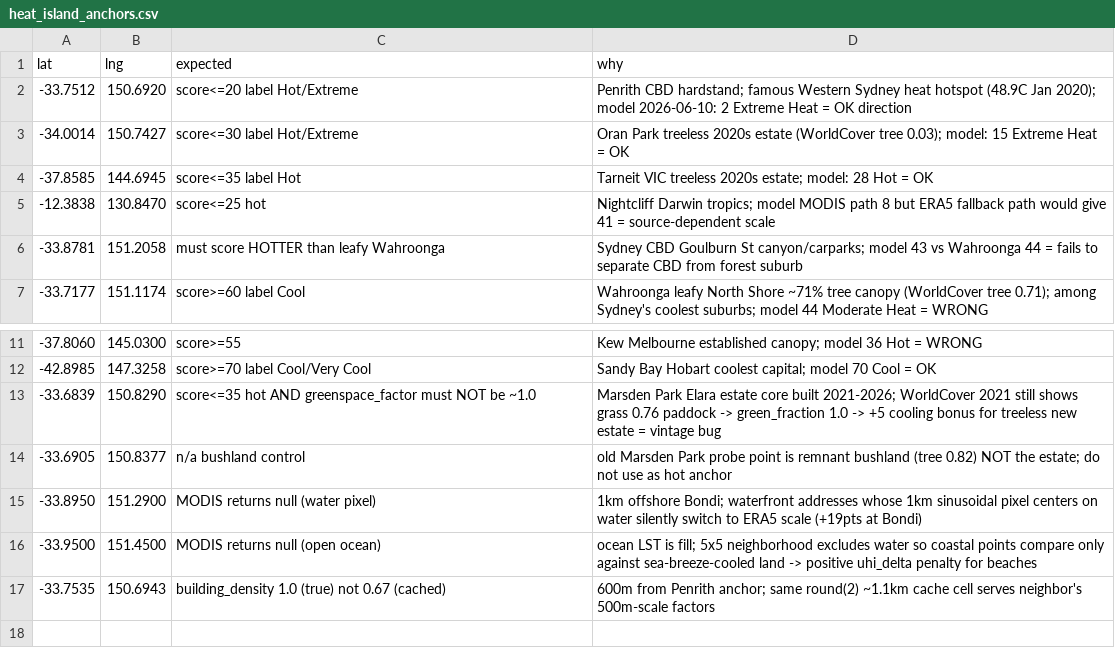
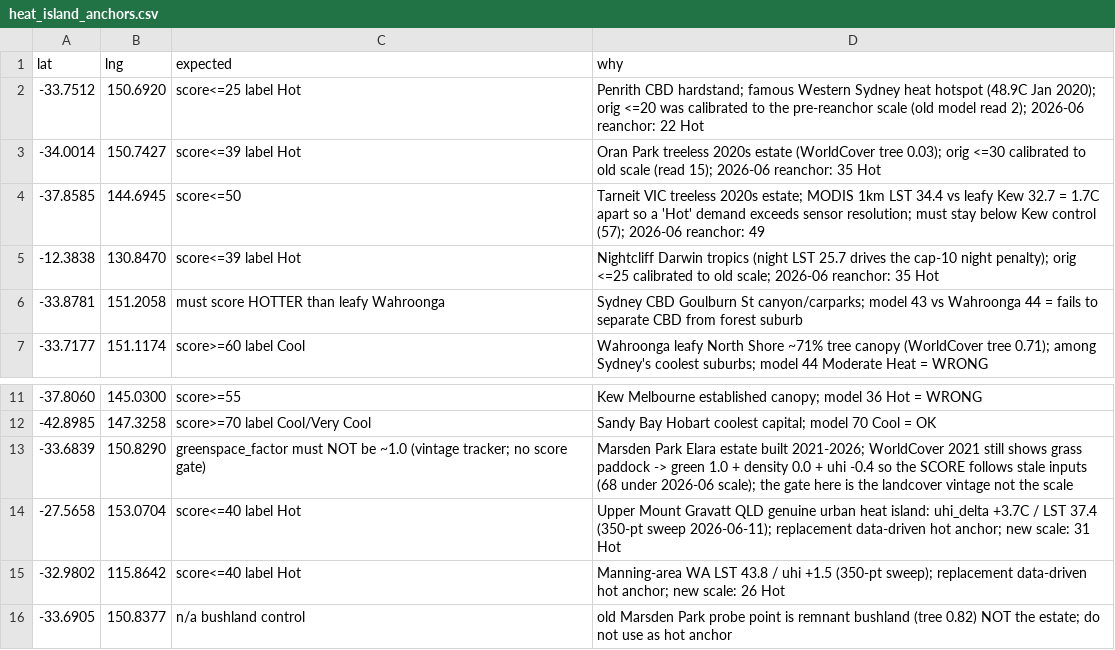
Before and after one commit to resuly/property-scores, a CSV file: data/truth_anchors/heat_island_anchors.csv, drawn as a sheet; only a part is shown, gaps mark what is left out; the shorter side is filled out with more unchanged rows.

```diff
--- a/data/truth_anchors/heat_island_anchors.csv
+++ b/data/truth_anchors/heat_island_anchors.csv
@@ -1,6 +1,6 @@
 lat,lng,expected,why
--33.7512,150.6920,score<=20 label Hot/Extreme,Penrith CBD hardstand; famous Western Sydney heat hotspot (48.9C Jan 2020); model 2026-06-10: 2 Extreme Heat = OK direction
--34.0014,150.7427,score<=30 label Hot/Extreme,Oran Park treeless 2020s estate (WorldCover tree 0.03); model: 15 Extreme Heat = OK
--37.8585,144.6945,score<=35 label Hot,Tarneit VIC treeless 2020s estate; model: 28 Hot = OK
--12.3838,130.8470,score<=25 hot,Nightcliff Darwin tropics; model MODIS path 8 but ERA5 fallback path would give 41 = source-dependent scale
+-33.7512,150.6920,score<=25 label Hot,Penrith CBD hardstand; famous Western Sydney heat hotspot (48.9C Jan 2020); orig <=20 was calibrated to the pre-reanchor scale (old model read 2); 2026-06 reanchor: 22 Hot
+-34.0014,150.7427,score<=39 label Hot,Oran Park treeless 2020s estate (WorldCover tree 0.03); orig <=30 calibrated to old scale (read 15); 2026-06 reanchor: 35 Hot
+-37.8585,144.6945,score<=50,Tarneit VIC treeless 2020s estate; MODIS 1km LST 34.4 vs leafy Kew 32.7 = 1.7C apart so a 'Hot' demand exceeds sensor resolution; must stay below Kew control (57); 2026-06 reanchor: 49
+-12.3838,130.8470,score<=39 label Hot,Nightcliff Darwin tropics (night LST 25.7 drives the cap-10 night penalty); orig <=25 calibrated to old scale; 2026-06 reanchor: 35 Hot
 -33.8781,151.2058,must score HOTTER than leafy Wahroonga,Sydney CBD Goulburn St canyon/carparks; model 43 vs Wahroonga 44 = fails to separate CBD from forest suburb
@@ -12,3 +12,5 @@ lat,lng,expected,why
 -42.8985,147.3258,score>=70 label Cool/Very Cool,Sandy Bay Hobart coolest capital; model 70 Cool = OK
--33.6839,150.8290,score<=35 hot AND greenspace_factor must NOT be ~1.0,Marsden Park Elara estate core built 2021-2026; WorldCover 2021 still shows grass 0.76 paddock -> green_fraction 1.0 -> +5 cooling bonus for treeless new estate = vintage bug
+-33.6839,150.8290,greenspace_factor must NOT be ~1.0 (vintage tracker; no score gate),Marsden Park Elara estate built 2021-2026; WorldCover 2021 still shows grass paddock -> green 1.0 + density 0.0 + uhi -0.4 so the SCORE follows stale inputs (68 under 2026-06 scale); the gate here is the landcover vintage not the scale
+-27.5658,153.0704,score<=40 label Hot,Upper Mount Gravatt QLD genuine urban heat island: uhi_delta +3.7C / LST 37.4 (350-pt sweep 2026-06-11); replacement data-driven hot anchor; new scale: 31 Hot
+-32.9802,115.8642,score<=40 label Hot,Manning-area WA LST 43.8 / uhi +1.5 (350-pt sweep); replacement data-driven hot anchor; new scale: 26 Hot
 -33.6905,150.8377,n/a bushland control,old Marsden Park probe point is remnant bushland (tree 0.82) NOT the estate; do not use as hot anchor
```
Also changed, not shown: data/truth_anchors/solar_anchors.csv, data/truth_anchors/view_quality_anchors.csv, 3 other files.
